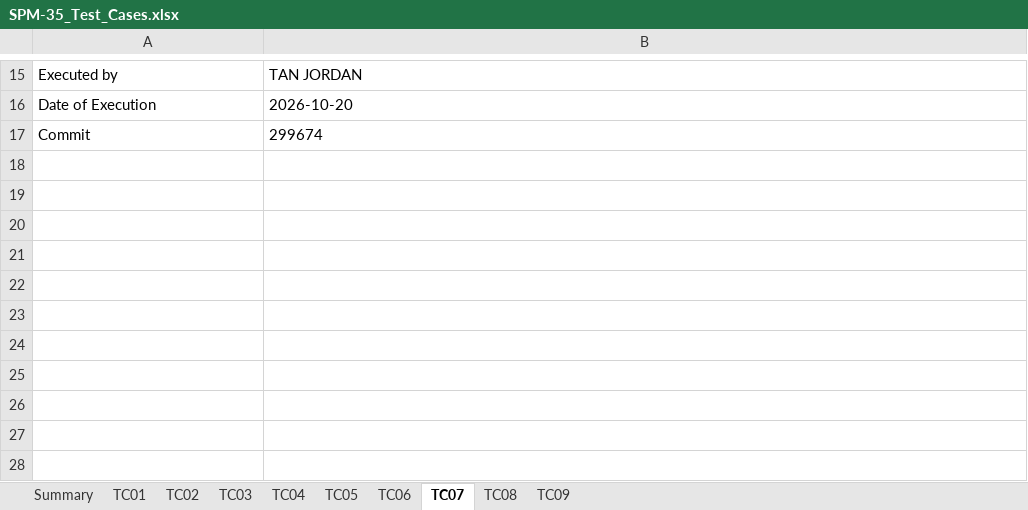
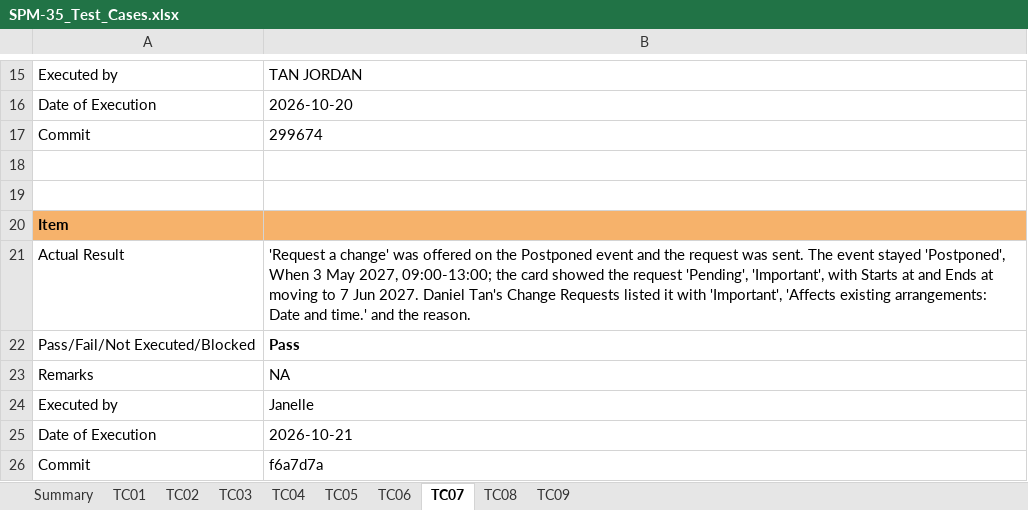
Before and after one commit to kchoongg/IS212, an Excel workbook: docs/test-cases/SPM-35_Test_Cases.xlsx, sheet TC07, drawn as a sheet; only a part is shown, gaps mark what is left out; values as stored, in another font and other column widths than the file's, no borders; the diff names each change by its address in the sheet, - before the commit and + after, or states it on an @@ line.

```diff
--- a/docs/test-cases/SPM-35_Test_Cases.xlsx (sheet TC07)
+++ b/docs/test-cases/SPM-35_Test_Cases.xlsx (sheet TC07)
+row 18: (empty)
+row 19: (empty)
+row 20: Item
+row 21: Actual Result | 'Request a change' was offered on the Postponed event and the request was sent. The event stayed 'Postponed', When 3 May 2027, 09:00-13:00; the card showed the request 'Pending', 'Important', with Starts at and Ends at moving to 7 Jun 2027. Daniel Tan's Change Requests listed it with 'Important', 'Affects existing arrangements: Date and time.' and the reason.
+row 22: Pass/Fail/Not Executed/Blocked | Pass
+row 23: Remarks | NA
+row 24: Executed by | Janelle
+row 25: Date of Execution | 2026-10-21
+row 26: Commit | f6a7d7a
```
Also changed, not shown: sheet TC04, sheet TC03, sheet TC05, sheet TC01, sheet TC06, sheet TC08, 2 more sheets, 2 other files.
